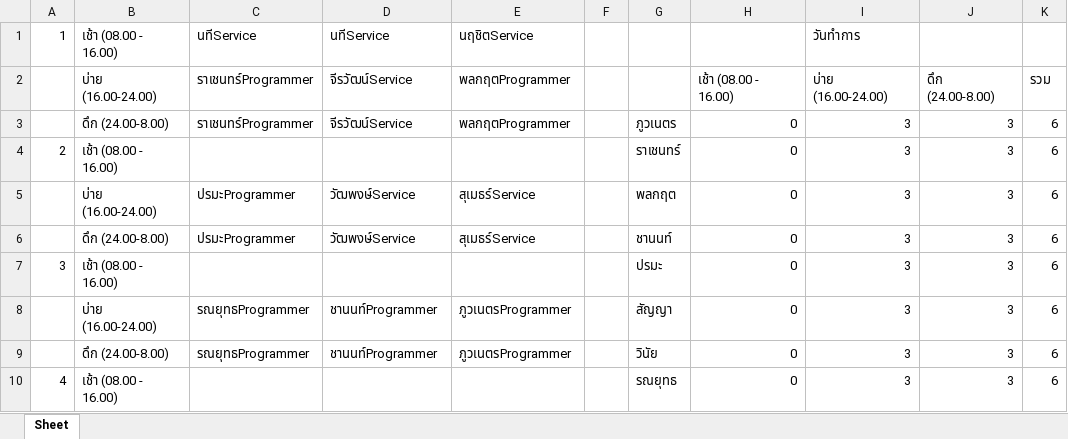
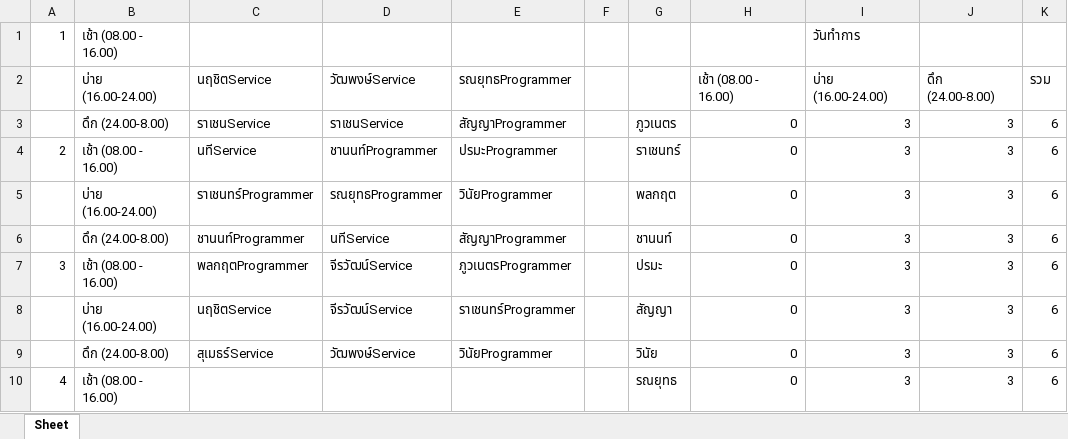
Before and after one commit to xuvu/schedule-optimization, an Excel workbook: sample.xlsx, sheet Sheet, drawn as a sheet; only a part is shown; values as stored, in another font and other column widths than the file's, no borders; the diff covers the shown part only; the diff names each change by its address in the sheet, - before the commit and + after, or states it on an @@ line.

```diff
--- a/sample.xlsx (sheet Sheet)
+++ b/sample.xlsx (sheet Sheet)
-C1: นทีService
+C1: (empty)
-D1: นทีService
+D1: (empty)
-E1: นฤชิตService
+E1: (empty)
-C2: ราเชนทร์Programmer
+C2: นฤชิตService
-D2: จีรวัฒน์Service
+D2: วัฒพงษ์Service
-E2: พลกฤตProgrammer
+E2: รณยุทธProgrammer
-C3: ราเชนทร์Programmer
+C3: ราเชนService
-D3: จีรวัฒน์Service
+D3: ราเชนService
-E3: พลกฤตProgrammer
+E3: สัญญาProgrammer
-C4: (empty)
+C4: นทีService
-D4: (empty)
+D4: ชานนท์Programmer
-E4: (empty)
+E4: ปรมะProgrammer
-C5: ปรมะProgrammer
+C5: ราเชนทร์Programmer
-D5: วัฒพงษ์Service
+D5: รณยุทธProgrammer
-E5: สุเมธร์Service
+E5: วินัยProgrammer
-C6: ปรมะProgrammer
+C6: ชานนท์Programmer
-D6: วัฒพงษ์Service
+D6: นทีService
-E6: สุเมธร์Service
+E6: สัญญาProgrammer
-C7: (empty)
+C7: พลกฤตProgrammer
-D7: (empty)
+D7: จีรวัฒน์Service
-E7: (empty)
+E7: ภูวเนตรProgrammer
-C8: รณยุทธProgrammer
+C8: นฤชิตService
-D8: ชานนท์Programmer
+D8: จีรวัฒน์Service
-E8: ภูวเนตรProgrammer
+E8: ราเชนทร์Programmer
-C9: รณยุทธProgrammer
+C9: สุเมธร์Service
-D9: ชานนท์Programmer
+D9: วัฒพงษ์Service
-E9: ภูวเนตรProgrammer
+E9: วินัยProgrammer
```
Also changed, not shown: 25 added rows, 26 removed rows, 225 edited cells and row numbers in column A elsewhere in this sheet, 7 other files.
